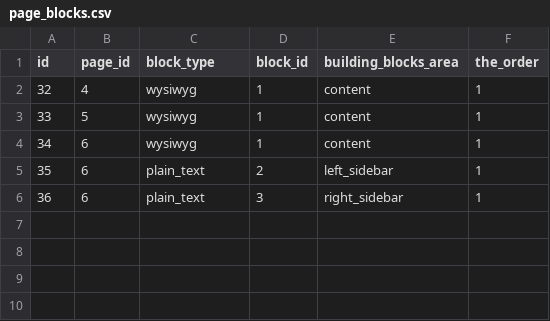
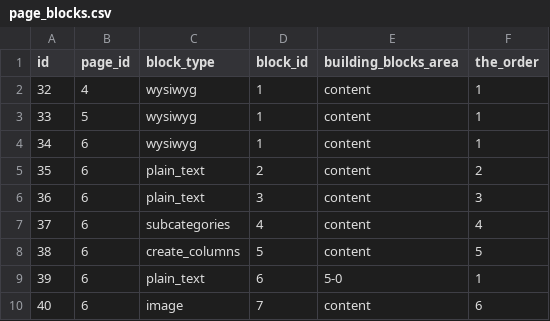
Before and after one commit to TimDer/build-cms-dev, a CSV file: TD_dbExport/data/build-cms/page_blocks.csv, drawn as a sheet.

```diff
--- a/TD_dbExport/data/build-cms/page_blocks.csv
+++ b/TD_dbExport/data/build-cms/page_blocks.csv
@@ -4,3 +4,7 @@ id,page_id,block_type,block_id,building_blocks_area,the_order
 34,6,wysiwyg,1,content,1
-35,6,plain_text,2,left_sidebar,1
-36,6,plain_text,3,right_sidebar,1
+35,6,plain_text,2,content,2
+36,6,plain_text,3,content,3
+37,6,subcategories,4,content,4
+38,6,create_columns,5,content,5
+39,6,plain_text,6,5-0,1
+40,6,image,7,content,6
```
Also changed, not shown: TD_dbExport/data/build-cms/page.csv, 5 other files.
